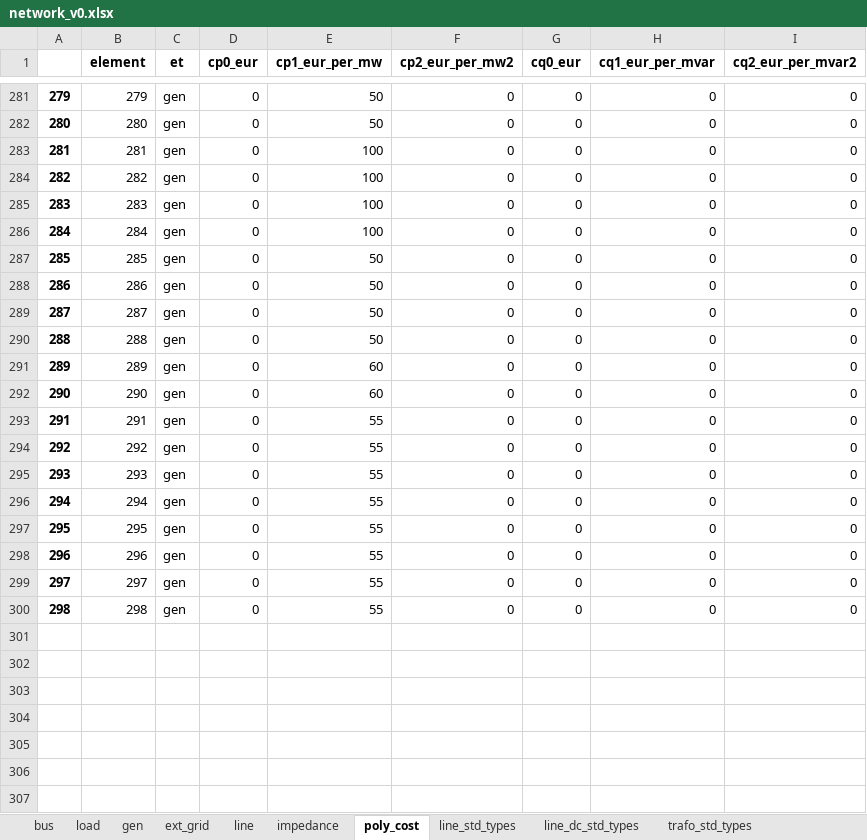
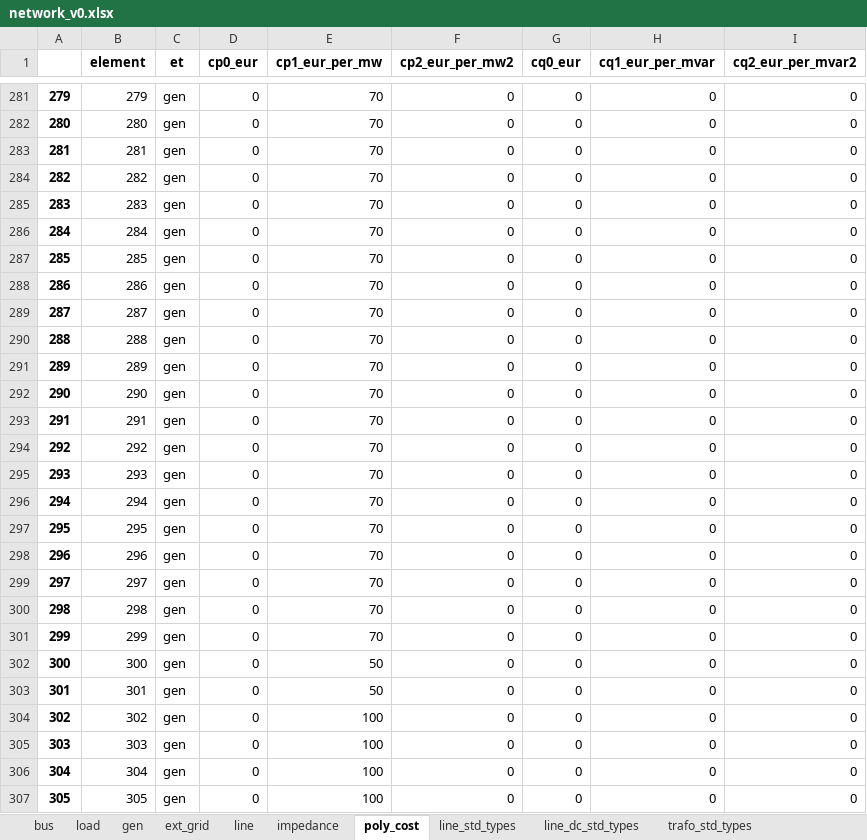
Before and after one commit to yemi02/dissertation, an Excel workbook: results/network_v0.xlsx, sheet poly_cost, drawn as a sheet; only a part is shown, gaps mark what is left out; values as stored, in another font and other column widths than the file's, no borders; the diff covers the shown part only; the diff names each change by its address in the sheet, - before the commit and + after, or states it on an @@ line.

Commit message:
generator and cost functions fixed

```diff
--- a/results/network_v0.xlsx (sheet poly_cost)
+++ b/results/network_v0.xlsx (sheet poly_cost)
-E281:E282 (cp1_eur_per_mw): 50
+E281:E282 (cp1_eur_per_mw): 70
-E283:E286 (cp1_eur_per_mw): 100
+E283:E286 (cp1_eur_per_mw): 70
-E287:E290 (cp1_eur_per_mw): 50
+E287:E290 (cp1_eur_per_mw): 70
-E291:E292 (cp1_eur_per_mw): 60
+E291:E292 (cp1_eur_per_mw): 70
-E293:E300 (cp1_eur_per_mw): 55
+E293:E300 (cp1_eur_per_mw): 70
+row 301: 299 | 299 | gen | 0 | 70 | 0 | 0 | 0 | 0
+row 302: 300 | 300 | gen | 0 | 50 | 0 | 0 | 0 | 0
+row 303: 301 | 301 | gen | 0 | 50 | 0 | 0 | 0 | 0
+row 304: 302 | 302 | gen | 0 | 100 | 0 | 0 | 0 | 0
+row 305: 303 | 303 | gen | 0 | 100 | 0 | 0 | 0 | 0
+row 306: 304 | 304 | gen | 0 | 100 | 0 | 0 | 0 | 0
+row 307: 305 | 305 | gen | 0 | 100 | 0 | 0 | 0 | 0
```
Also changed, not shown: 146 added rows and 214 edited cells elsewhere in this sheet, sheet gen, sheet load, results/dc_opf_results.xlsx, 1 other file.
